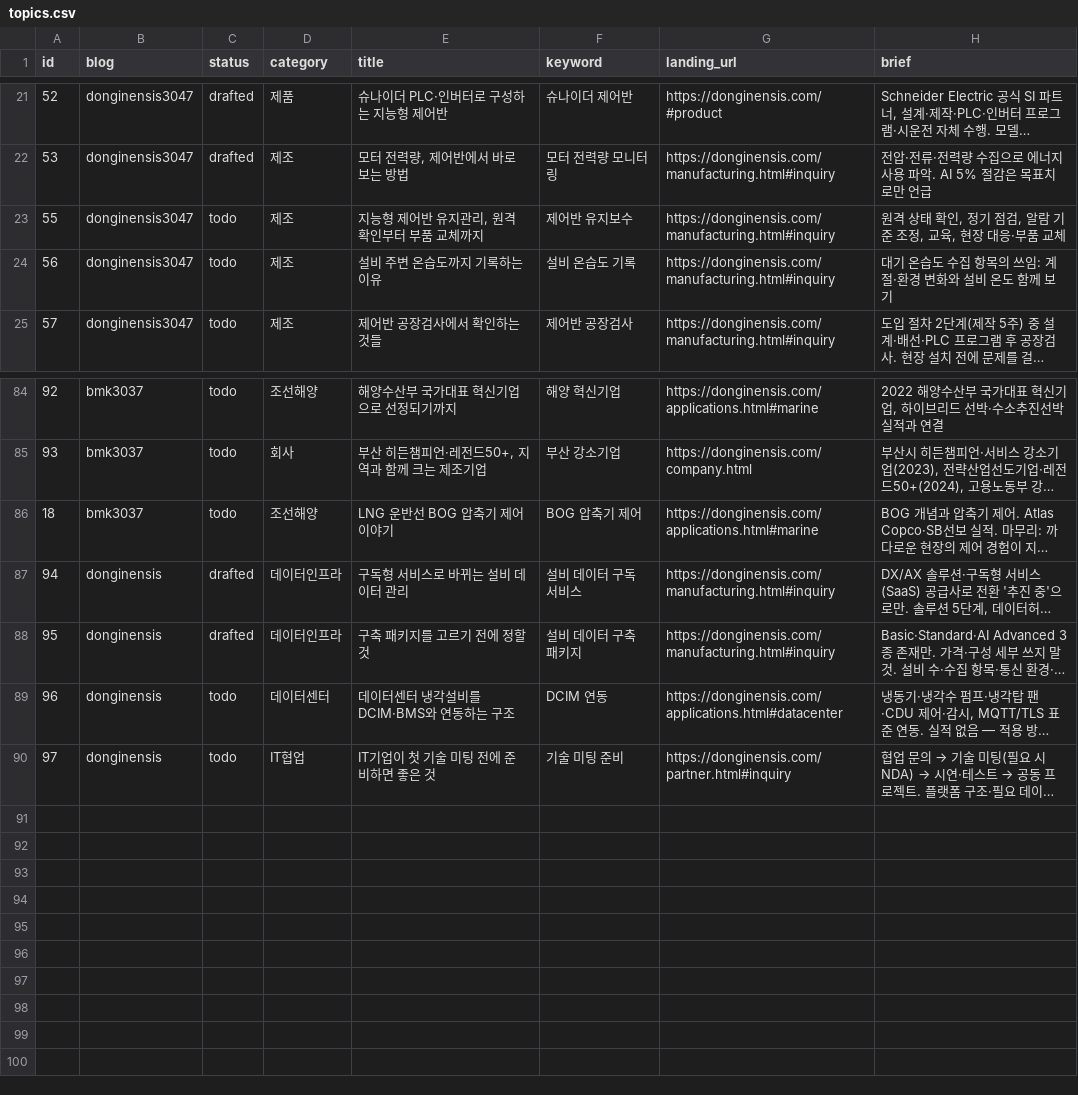
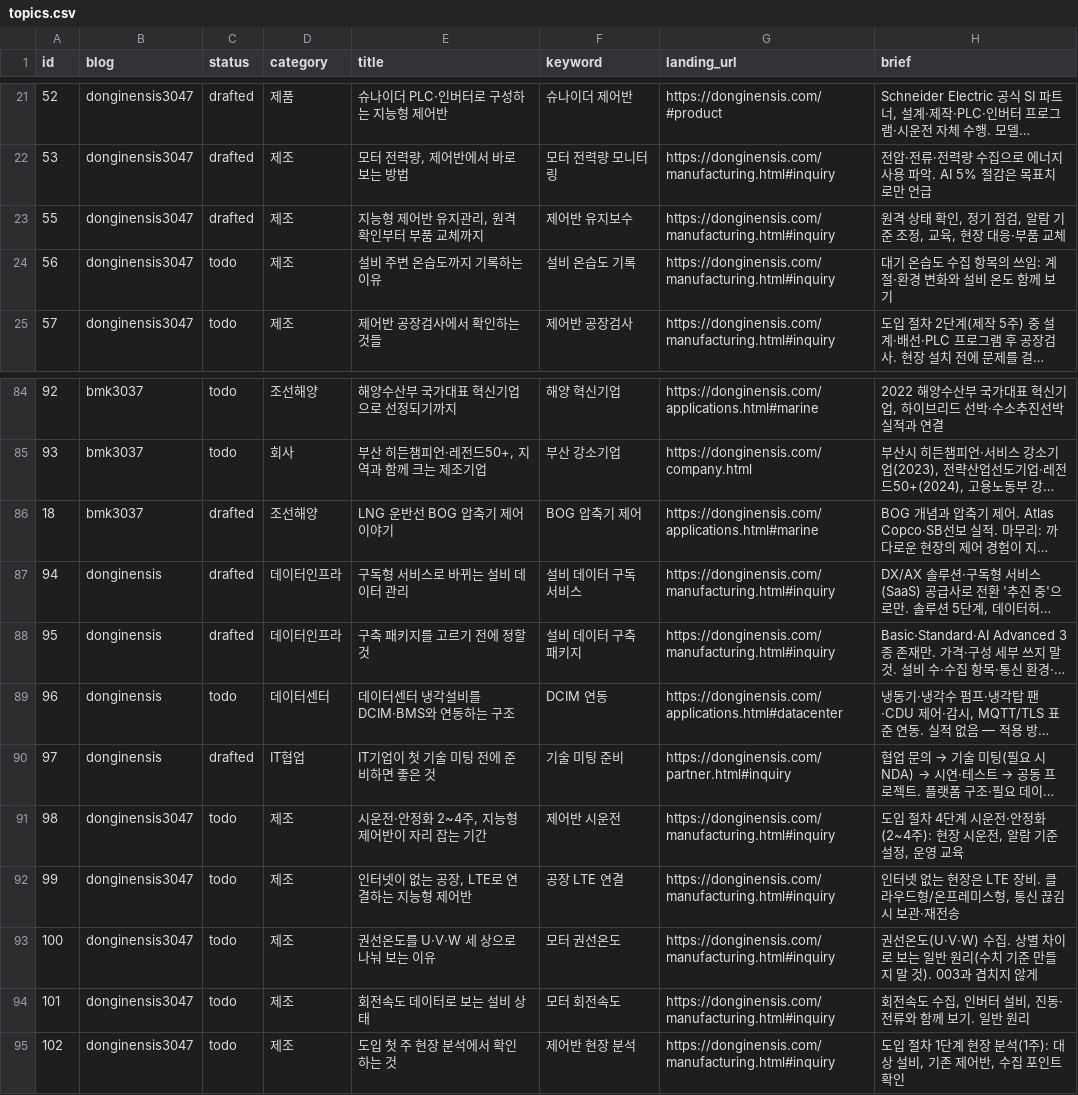
Before and after one commit to bmk3037/donginensis-blog, a CSV file: topics.csv, drawn as a sheet; only a part is shown, gaps mark what is left out; long unchanged cells end in …; the diff names each change by its address in the sheet, - before the commit and + after, or states it on an @@ line.

```diff
--- a/topics.csv
+++ b/topics.csv
-C23 (status): todo
+C23 (status): drafted
-C86 (status): todo
+C86 (status): drafted
-C90 (status): todo
+C90 (status): drafted
+row 91: 98 | donginensis3047 | todo | 제조 | 시운전·안정화 2~4주, 지능형 제어반이 자리 잡는 기간 | 제어반 시운전 | https://donginensis.com/manufacturing.html#inquiry | 도입 절차 4단계 시운전·안정화(2~4주): 현장 시운전, 알람 기준 설정, 운영 교육
+row 92: 99 | donginensis3047 | todo | 제조 | 인터넷이 없는 공장, LTE로 연결하는 지능형 제어반 | 공장 LTE 연결 | https://donginensis.com/manufacturing.html#inquiry | 인터넷 없는 현장은 LTE 장비. 클라우드형/온프레미스형, 통신 끊김 시 보관·재전송
+row 93: 100 | donginensis3047 | todo | 제조 | 권선온도를 U·V·W 세 상으로 나눠 보는 이유 | 모터 권선온도 | https://donginensis.com/manufacturing.html#inquiry | 권선온도(U·V·W) 수집. 상별 차이로 보는 일반 원리(수치 기준 만들지 말 것). 003과 겹치지 않게
+row 94: 101 | donginensis3047 | todo | 제조 | 회전속도 데이터로 보는 설비 상태 | 모터 회전속도 | https://donginensis.com/manufacturing.html#inquiry | 회전속도 수집, 인버터 설비, 진동·전류와 함께 보기. 일반 원리
+row 95: 102 | donginensis3047 | todo | 제조 | 도입 첫 주 현장 분석에서 확인하는 것 | 제어반 현장 분석 | https://donginensis.com/manufacturing.html#inquiry | 도입 절차 1단계 현장 분석(1주): 대상 설비, 기존 제어반, 수집 포인트 확인
```
Also changed, not shown: 35 other files.
